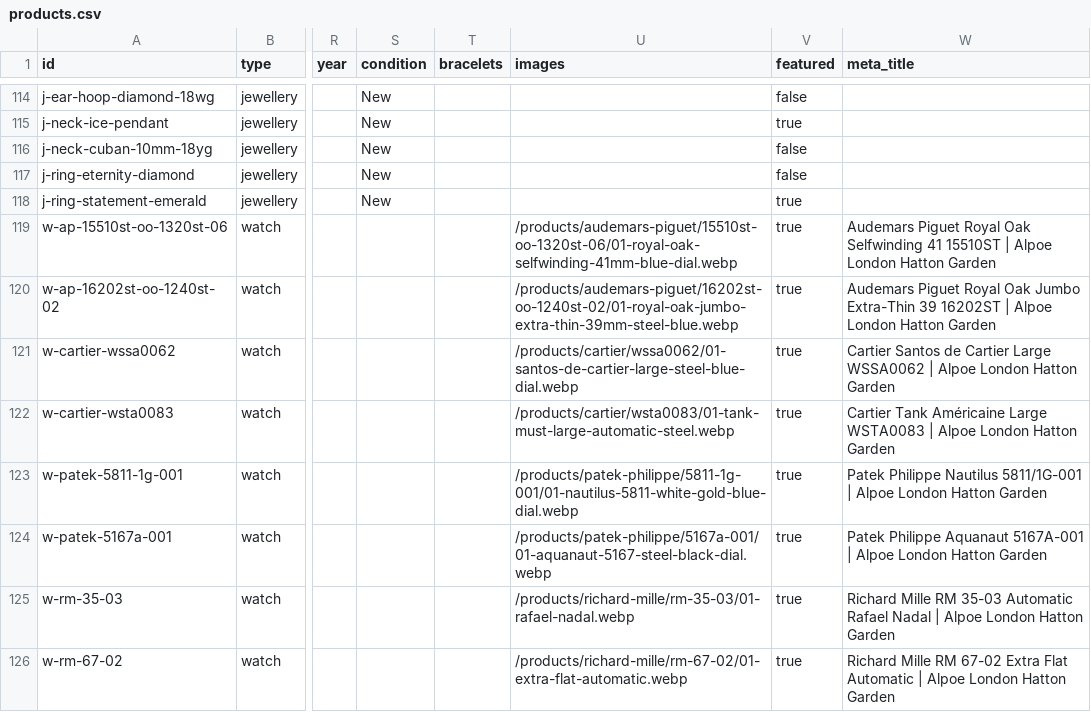
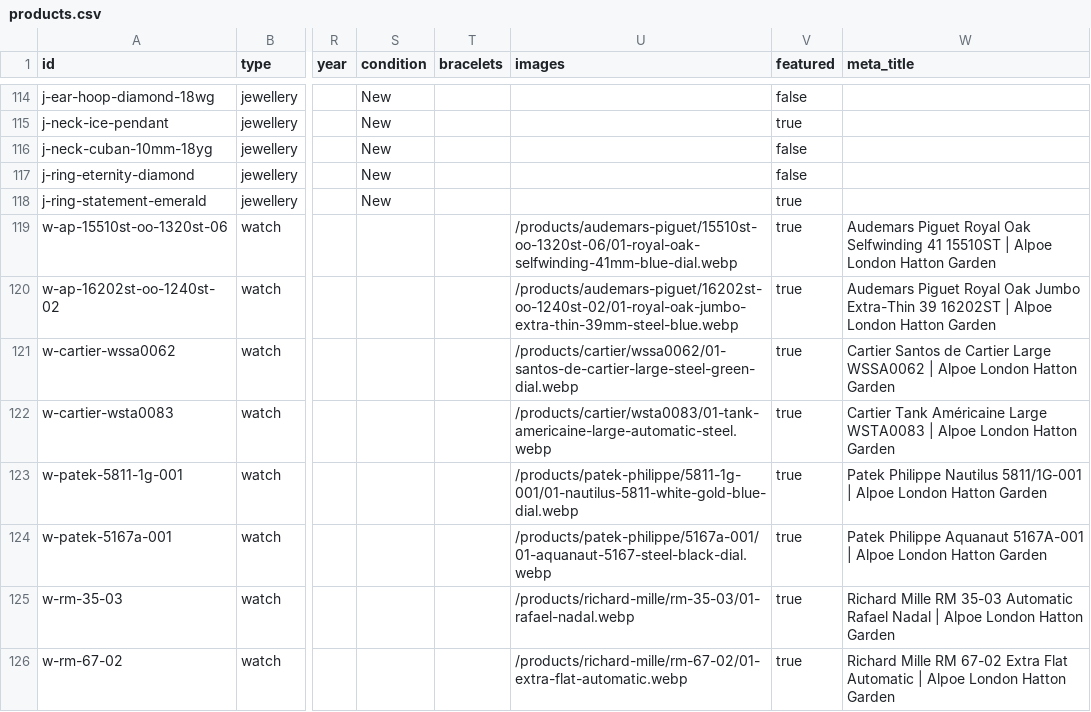
Before and after one commit to alpoelondondev/alpoe-london, a CSV file: data/products.csv, drawn as a sheet; only a part is shown, gaps mark what is left out; the diff names each change by its address in the sheet, - before the commit and + after, or states it on an @@ line.

Commit message:
Name the four Cartier files after what they show
The renames the last commit deferred. Each filename carried the 57
Jewellers label that turned out to be wrong, and a URL saying
"blue-dial" over a green watch is the same error as the listing was,
just harder to notice.

  wssa0062  steel-blue-dial          -> steel-green-dial
  wsta0083  tank-must-large          -> tank-americaine-large
  w4ta0016  tank-louis-yellow-gold   -> tank-must-small-steel-diamond-bezel
  w4ta0028  tank-louis-white-gold    -> tank-francaise-medium-steel-diamond-set

The provenance notes are rewritten to match, so a rebuild derives these
same names rather than the old ones — build-product-images.py --dry-run
reports 31 skipped, 0 written — with the 57J label kept in brackets,
which describe() strips from the slug, so the correction stays readable
next to the source it corrects.

Bucket is synced: 4 copied, 4 deleted, 246 checked, and both live paths
answer 200 over the r2.dev origin.

```diff
--- a/data/products.csv
+++ b/data/products.csv
-U121 (images): /products/cartier/wssa0062/01-santos-de-cartier-large-steel-blue-dial.webp
+U121 (images): /products/cartier/wssa0062/01-santos-de-cartier-large-steel-green-dial.webp
-U122 (images): /products/cartier/wsta0083/01-tank-must-large-automatic-steel.webp
+U122 (images): /products/cartier/wsta0083/01-tank-americaine-large-automatic-steel.webp
```
Also changed, not shown: data/image-sources/cartier.tsv, 4 other files.
